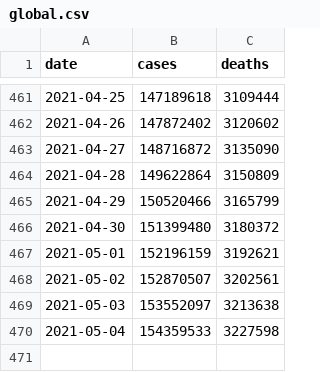
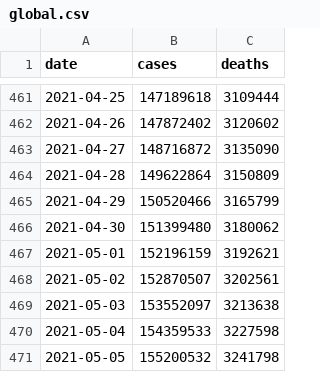
Before and after one commit to WorldHealthOrganization/xform-covid-casecount-jhu, a CSV file: output/global.csv, drawn as a sheet; only a part is shown, gaps mark what is left out.

```diff
--- a/output/global.csv
+++ b/output/global.csv
@@ -465,3 +465,3 @@ date,cases,deaths
 2021-04-29,150520466,3165799
-2021-04-30,151399480,3180372
+2021-04-30,151399480,3180062
 2021-05-01,152196159,3192621
@@ -470 +470,2 @@ date,cases,deaths
 2021-05-04,154359533,3227598
+2021-05-05,155200532,3241798
```
Also changed, not shown: output/continents.csv, output/who_regions.csv, 1 other file.
